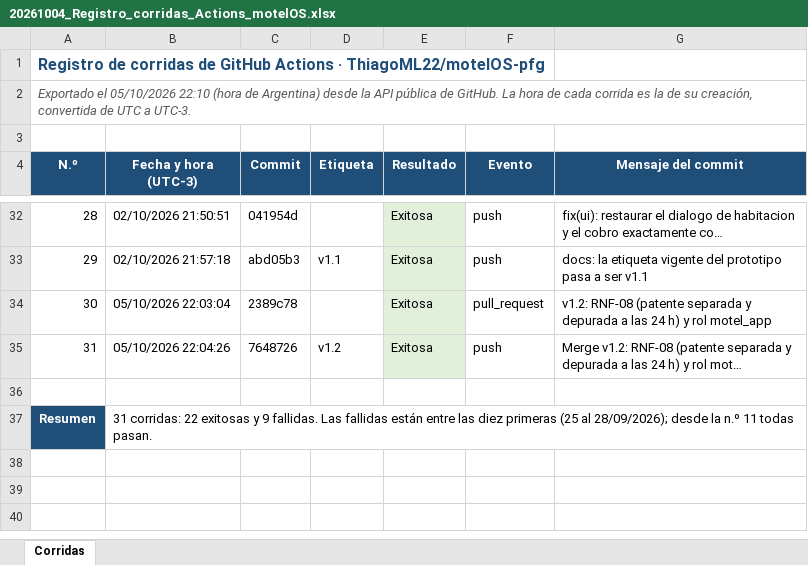
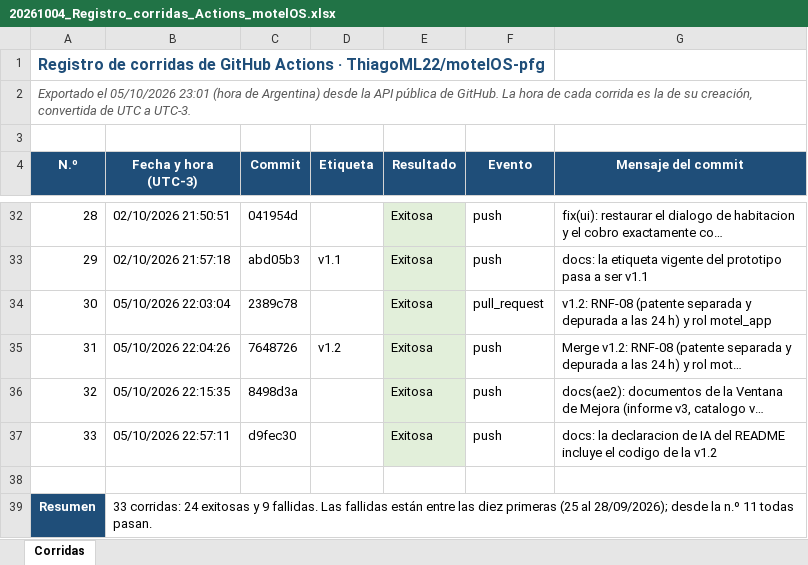
Before and after one commit to ThiagoML22/motelOS-pfg, an Excel workbook: docs/AE2/20261004_Registro_corridas_Actions_motelOS.xlsx, sheet Corridas, drawn as a sheet; only a part is shown, gaps mark what is left out; values as stored, in another font and other column widths than the file's, no borders; addresses are those after the commit; the diff names each change by its address in the sheet, - before the commit and + after, or states it on an @@ line.

```diff
--- a/docs/AE2/20261004_Registro_corridas_Actions_motelOS.xlsx (sheet Corridas)
+++ b/docs/AE2/20261004_Registro_corridas_Actions_motelOS.xlsx (sheet Corridas)
@@ column A (N.º) renumbered in row 2 @@
+row 36: 32 | 05/10/2026 22:15:35 | 8498d3a |  | Exitosa | push | docs(ae2): documentos de la Ventana de Mejora (informe v3, catalogo v…
+row 37: 33 | 05/10/2026 22:57:11 | d9fec30 |  | Exitosa | push | docs: la declaracion de IA del README incluye el codigo de la v1.2
-B39 (Fecha y hora (UTC-3)): 31 corridas: 22 exitosas y…
+B39 (Fecha y hora (UTC-3)): 33 corridas: 24 exitosas y…
```
Also changed, not shown: docs/AE2/20261005_CatalogoRequisitos_ThiagoLeal_v3.xlsx, 7 other files.
